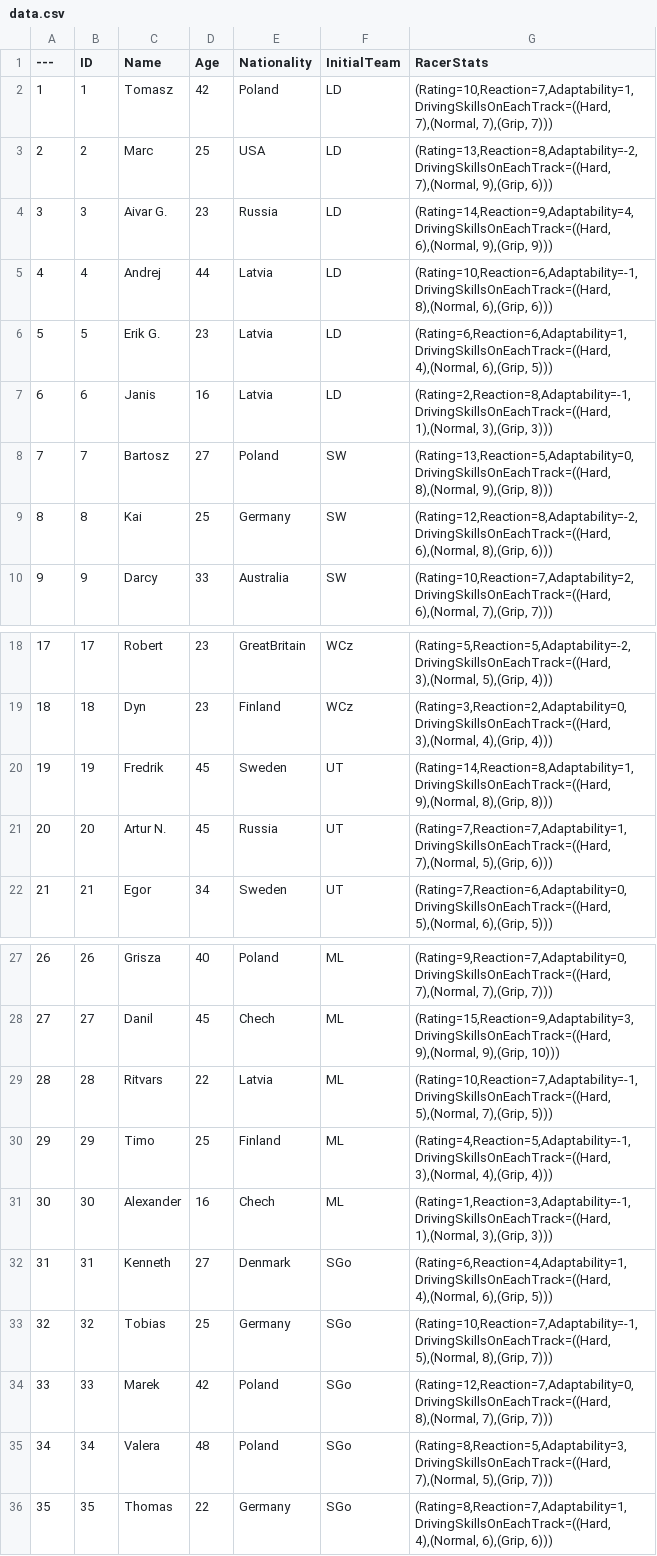
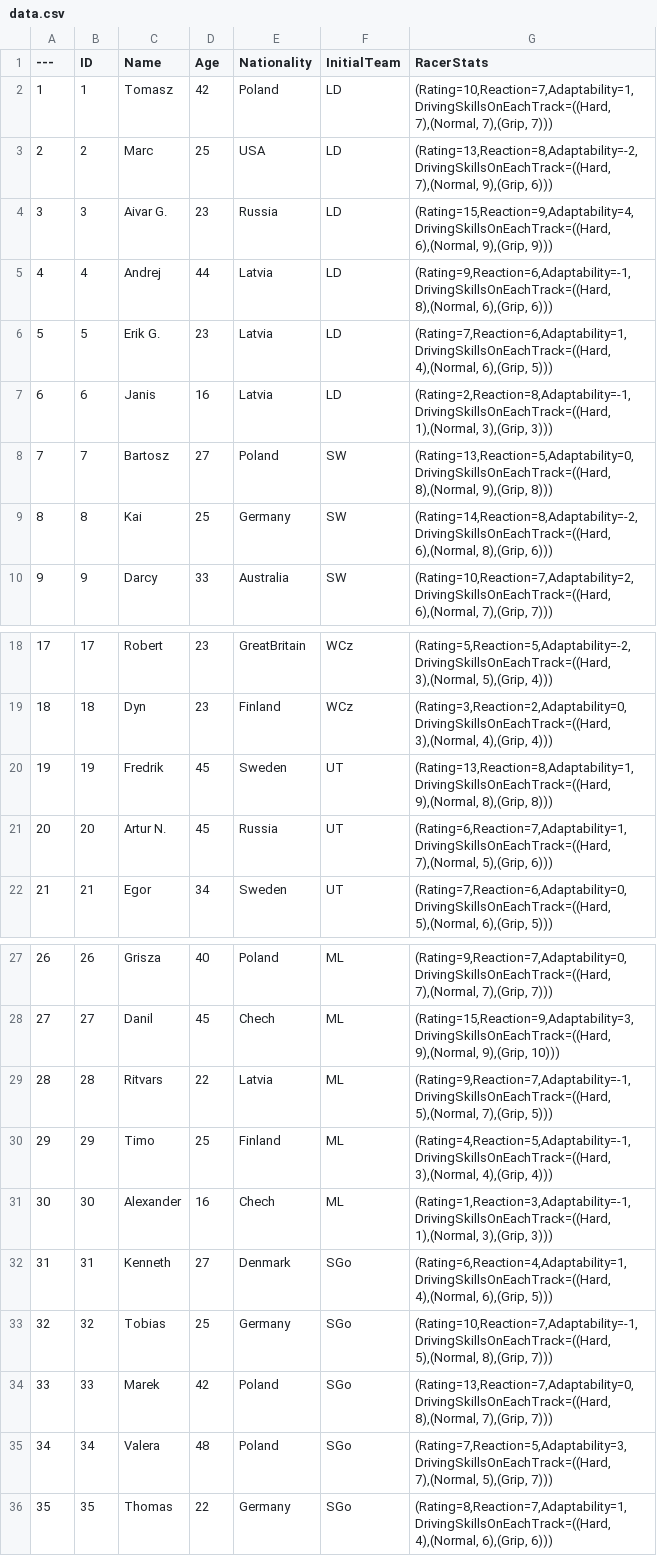
Before and after one commit to TomasAndrijevskis/SpeedwayManagerSimulator, a CSV file: SMS/Content/Data/data.csv, drawn as a sheet; only a part is shown, gaps mark what is left out.

```diff
--- a/SMS/Content/Data/data.csv
+++ b/SMS/Content/Data/data.csv
@@ -3,8 +3,8 @@
 2,2,Marc,25,USA,LD,"(Rating=13,Reaction=8,Adaptability=-2,DrivingSkillsOnEachTrack=((Hard, 7),(Normal, 9),(Grip, 6)))"
-3,3,Aivar G.,23,Russia,LD,"(Rating=14,Reaction=9,Adaptability=4,DrivingSkillsOnEachTrack=((Hard, 6),(Normal, 9),(Grip, 9)))"
-4,4,Andrej,44,Latvia,LD,"(Rating=10,Reaction=6,Adaptability=-1,DrivingSkillsOnEachTrack=((Hard, 8),(Normal, 6),(Grip, 6)))"
-5,5,Erik G.,23,Latvia,LD,"(Rating=6,Reaction=6,Adaptability=1,DrivingSkillsOnEachTrack=((Hard, 4),(Normal, 6),(Grip, 5)))"
+3,3,Aivar G.,23,Russia,LD,"(Rating=15,Reaction=9,Adaptability=4,DrivingSkillsOnEachTrack=((Hard, 6),(Normal, 9),(Grip, 9)))"
+4,4,Andrej,44,Latvia,LD,"(Rating=9,Reaction=6,Adaptability=-1,DrivingSkillsOnEachTrack=((Hard, 8),(Normal, 6),(Grip, 6)))"
+5,5,Erik G.,23,Latvia,LD,"(Rating=7,Reaction=6,Adaptability=1,DrivingSkillsOnEachTrack=((Hard, 4),(Normal, 6),(Grip, 5)))"
 6,6,Janis,16,Latvia,LD,"(Rating=2,Reaction=8,Adaptability=-1,DrivingSkillsOnEachTrack=((Hard, 1),(Normal, 3),(Grip, 3)))"
 7,7,Bartosz,27,Poland,SW,"(Rating=13,Reaction=5,Adaptability=0,DrivingSkillsOnEachTrack=((Hard, 8),(Normal, 9),(Grip, 8)))"
-8,8,Kai,25,Germany,SW,"(Rating=12,Reaction=8,Adaptability=-2,DrivingSkillsOnEachTrack=((Hard, 6),(Normal, 8),(Grip, 6)))"
+8,8,Kai,25,Germany,SW,"(Rating=14,Reaction=8,Adaptability=-2,DrivingSkillsOnEachTrack=((Hard, 6),(Normal, 8),(Grip, 6)))"
 9,9,Darcy,33,Australia,SW,"(Rating=10,Reaction=7,Adaptability=2,DrivingSkillsOnEachTrack=((Hard, 6),(Normal, 7),(Grip, 7)))"
@@ -19,4 +19,4 @@
 18,18,Dyn,23,Finland,WCz,"(Rating=3,Reaction=2,Adaptability=0,DrivingSkillsOnEachTrack=((Hard, 3),(Normal, 4),(Grip, 4)))"
-19,19,Fredrik,45,Sweden,UT,"(Rating=14,Reaction=8,Adaptability=1,DrivingSkillsOnEachTrack=((Hard, 9),(Normal, 8),(Grip, 8)))"
-20,20,Artur N.,45,Russia,UT,"(Rating=7,Reaction=7,Adaptability=1,DrivingSkillsOnEachTrack=((Hard, 7),(Normal, 5),(Grip, 6)))"
+19,19,Fredrik,45,Sweden,UT,"(Rating=13,Reaction=8,Adaptability=1,DrivingSkillsOnEachTrack=((Hard, 9),(Normal, 8),(Grip, 8)))"
+20,20,Artur N.,45,Russia,UT,"(Rating=6,Reaction=7,Adaptability=1,DrivingSkillsOnEachTrack=((Hard, 7),(Normal, 5),(Grip, 6)))"
 21,21,Egor,34,Sweden,UT,"(Rating=7,Reaction=6,Adaptability=0,DrivingSkillsOnEachTrack=((Hard, 5),(Normal, 6),(Grip, 5)))"
@@ -28,3 +28,3 @@
 27,27,Danil,45,Chech,ML,"(Rating=15,Reaction=9,Adaptability=3,DrivingSkillsOnEachTrack=((Hard, 9),(Normal, 9),(Grip, 10)))"
-28,28,Ritvars,22,Latvia,ML,"(Rating=10,Reaction=7,Adaptability=-1,DrivingSkillsOnEachTrack=((Hard, 5),(Normal, 7),(Grip, 5)))"
+28,28,Ritvars,22,Latvia,ML,"(Rating=9,Reaction=7,Adaptability=-1,DrivingSkillsOnEachTrack=((Hard, 5),(Normal, 7),(Grip, 5)))"
 29,29,Timo,25,Finland,ML,"(Rating=4,Reaction=5,Adaptability=-1,DrivingSkillsOnEachTrack=((Hard, 3),(Normal, 4),(Grip, 4)))"
@@ -33,4 +33,4 @@
 32,32,Tobias,25,Germany,SGo,"(Rating=10,Reaction=7,Adaptability=-1,DrivingSkillsOnEachTrack=((Hard, 5),(Normal, 8),(Grip, 7)))"
-33,33,Marek,42,Poland,SGo,"(Rating=12,Reaction=7,Adaptability=0,DrivingSkillsOnEachTrack=((Hard, 8),(Normal, 7),(Grip, 7)))"
-34,34,Valera,48,Poland,SGo,"(Rating=8,Reaction=5,Adaptability=3,DrivingSkillsOnEachTrack=((Hard, 7),(Normal, 5),(Grip, 7)))"
+33,33,Marek,42,Poland,SGo,"(Rating=13,Reaction=7,Adaptability=0,DrivingSkillsOnEachTrack=((Hard, 8),(Normal, 7),(Grip, 7)))"
+34,34,Valera,48,Poland,SGo,"(Rating=7,Reaction=5,Adaptability=3,DrivingSkillsOnEachTrack=((Hard, 7),(Normal, 5),(Grip, 7)))"
 35,35,Thomas,22,Germany,SGo,"(Rating=8,Reaction=7,Adaptability=1,DrivingSkillsOnEachTrack=((Hard, 4),(Normal, 6),(Grip, 6)))"
```
Also changed, not shown: 13 other files.
